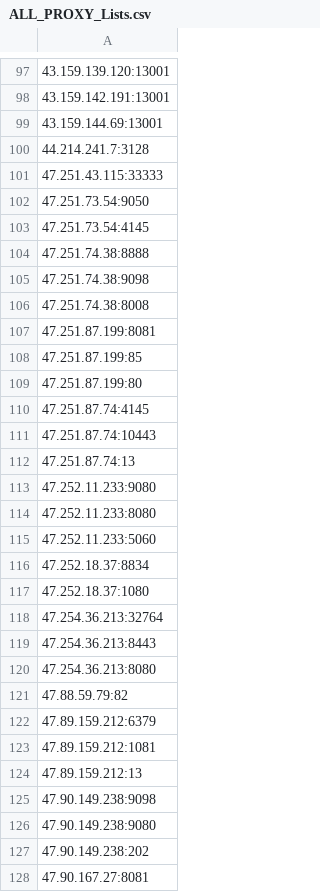
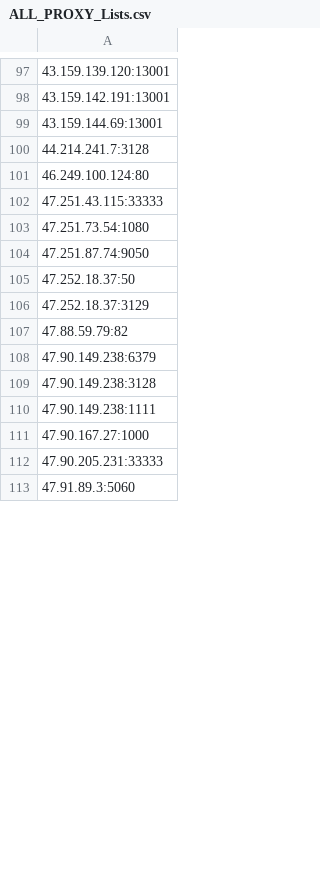
Before and after one commit to yassirusa/awesome-lists, a CSV file: Lists/PROXY/ALL_PROXY_Lists.csv, drawn as a sheet; only a part is shown, gaps mark what is left out; the shorter side is filled out with more unchanged rows; the diff covers the shown part only.

```diff
--- a/Lists/PROXY/ALL_PROXY_Lists.csv
+++ b/Lists/PROXY/ALL_PROXY_Lists.csv
@@ -100,29 +100,12 @@
 44.214.241.7:3128
+46.249.100.124:80
 47.251.43.115:33333
-47.251.73.54:9050
-47.251.73.54:4145
-47.251.74.38:8888
-47.251.74.38:9098
-47.251.74.38:8008
-47.251.87.199:8081
-47.251.87.199:85
-47.251.87.199:80
-47.251.87.74:4145
-47.251.87.74:10443
-47.251.87.74:13
-47.252.11.233:9080
-47.252.11.233:8080
-47.252.11.233:5060
-47.252.18.37:8834
-47.252.18.37:1080
-47.254.36.213:32764
-47.254.36.213:8443
-47.254.36.213:8080
+47.251.73.54:1080
+47.251.87.74:9050
+47.252.18.37:50
+47.252.18.37:3129
 47.88.59.79:82
-47.89.159.212:6379
-47.89.159.212:1081
-47.89.159.212:13
-47.90.149.238:9098
-47.90.149.238:9080
-47.90.149.238:202
-47.90.167.27:8081
+47.90.149.238:6379
+47.90.149.238:3128
+47.90.149.238:1111
+47.90.167.27:1000
```
Also changed, not shown: 17 added rows, 16 removed rows, 2 moved rows and 10 edited cells elsewhere in this file.
